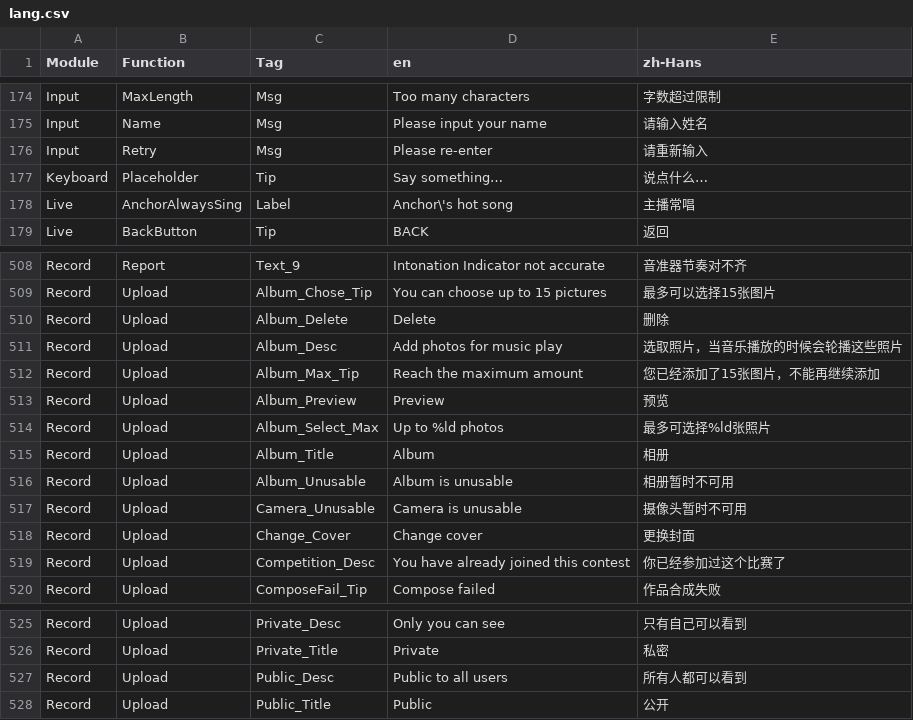
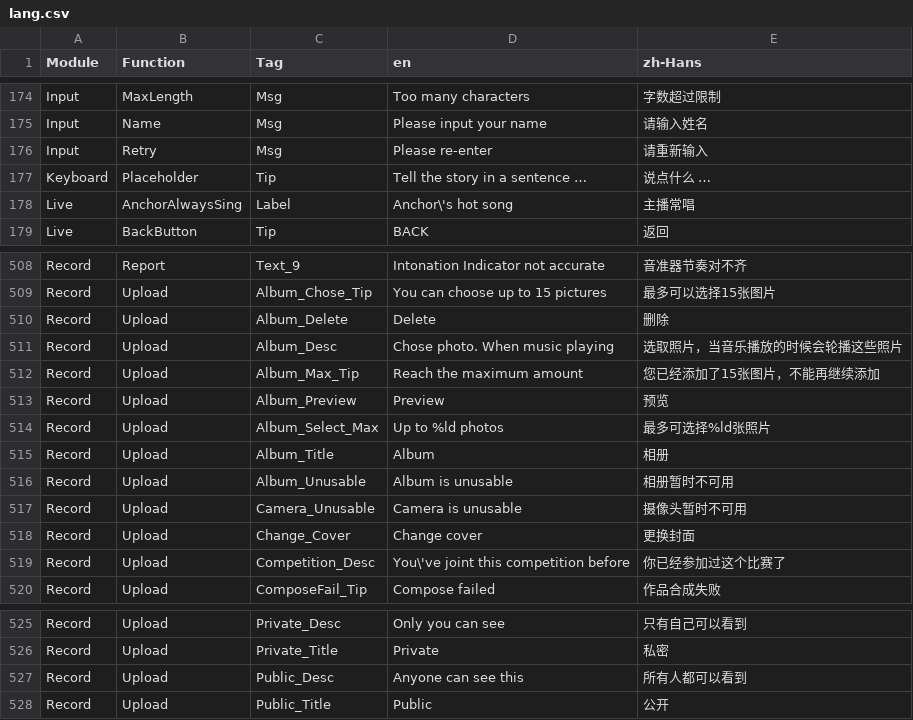
Before and after one commit to samspotlite/translation, a CSV file: lang.csv, drawn as a sheet; only a part is shown, gaps mark what is left out.

Commit message:
上传作品页面文案修改

```diff
--- a/lang.csv
+++ b/lang.csv
@@ -176,3 +176,3 @@ Input,Name,Msg,Please input your name,请输入姓名
 Input,Retry,Msg,Please re-enter,请重新输入
-Keyboard,Placeholder,Tip,Say something…,说点什么…
+Keyboard,Placeholder,Tip,Tell the story in a sentence …,说点什么 …
 Live,AnchorAlwaysSing,Label,Anchor\'s hot song,主播常唱
@@ -510,3 +510,3 @@ Record,Upload,Album_Chose_Tip,You can choose up to 15 pictures,最多可以选
 Record,Upload,Album_Delete,Delete,删除
-Record,Upload,Album_Desc,Add photos for music play,选取照片，当音乐播放的时候会轮播这些照片
+Record,Upload,Album_Desc,Chose photo. When music playing,选取照片，当音乐播放的时候会轮播这些照片
 Record,Upload,Album_Max_Tip,Reach the maximum amount,您已经添加了15张图片，不能再继续添加
@@ -518,3 +518,3 @@ Record,Upload,Camera_Unusable,Camera is unusable,摄像头暂时不可用
 Record,Upload,Change_Cover,Change cover,更换封面
-Record,Upload,Competition_Desc,You have already joined this contest,你已经参加过这个比赛了
+Record,Upload,Competition_Desc,You\'ve joint this competition before,你已经参加过这个比赛了
 Record,Upload,ComposeFail_Tip,Compose failed,作品合成失败
@@ -526,3 +526,3 @@ Record,Upload,Private_Desc,Only you can see,只有自己可以看到
 Record,Upload,Private_Title,Private,私密
-Record,Upload,Public_Desc,Public to all users,所有人都可以看到
+Record,Upload,Public_Desc,Anyone can see this,所有人都可以看到
 Record,Upload,Public_Title,Public,公开
```
